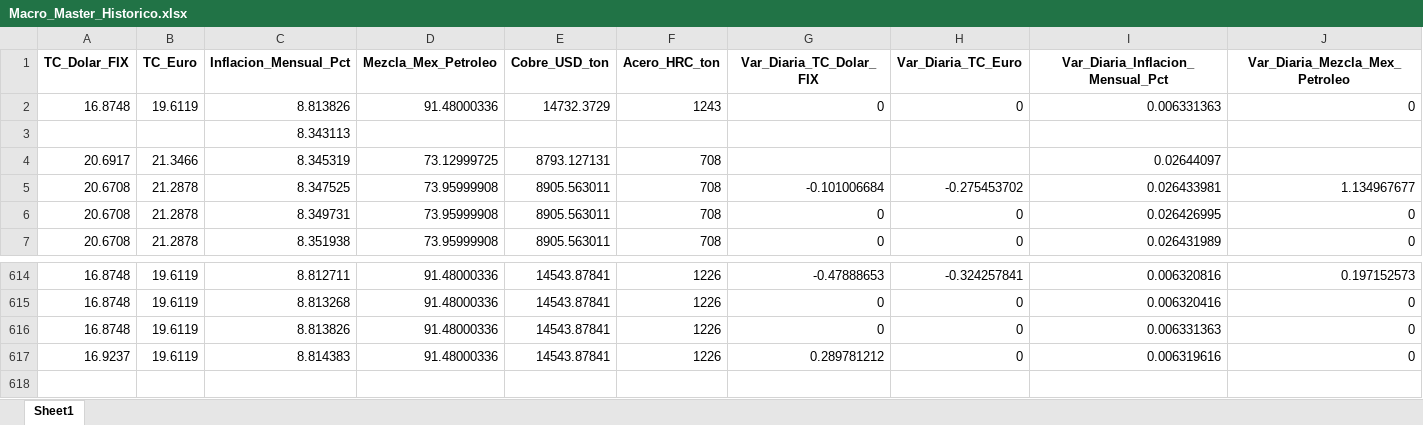
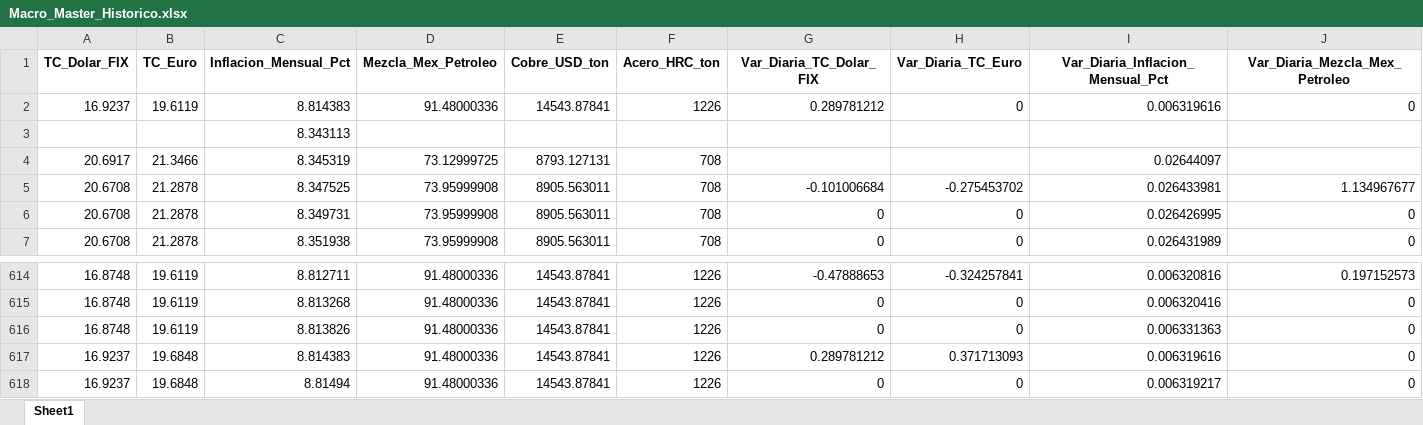
Before and after one commit to dataautomatizacioncalorex-byte/macro-dashboard, an Excel workbook: Macro_Master_Historico.xlsx, sheet Sheet1, drawn as a sheet; only a part is shown, gaps mark what is left out; values as stored, in another font and other column widths than the file's, no borders; rows hold the shown columns only; the diff names each change by its address in the sheet, - before the commit and + after, or states it on an @@ line.

```diff
--- a/Macro_Master_Historico.xlsx (sheet Sheet1)
+++ b/Macro_Master_Historico.xlsx (sheet Sheet1)
-A2 (TC_Dolar_FIX): 16.8748
+A2 (TC_Dolar_FIX): 16.9237
-C2 (Inflacion_Mensual_Pct): 8.813826
+C2 (Inflacion_Mensual_Pct): 8.814383
-E2 (Cobre_USD_ton): 14732.3729
+E2 (Cobre_USD_ton): 14543.87841
-F2 (Acero_HRC_ton): 1243
+F2 (Acero_HRC_ton): 1226
-G2 (Var_Diaria_TC_Dolar_FIX): 0
+G2 (Var_Diaria_TC_Dolar_FIX): 0.289781212
-I2 (Var_Diaria_Inflacion_Mensual_Pct): 0.006331363
+I2 (Var_Diaria_Inflacion_Mensual_Pct): 0.006319616
-B617 (TC_Euro): 19.6119
+B617 (TC_Euro): 19.6848
-H617 (Var_Diaria_TC_Euro): 0
+H617 (Var_Diaria_TC_Euro): 0.371713093
+row 618: 16.9237 | 19.6848 | 8.81494 | 91.48000336 | 14543.87841 | 1226 | 0 | 0 | 0.006319217 | 0
```
